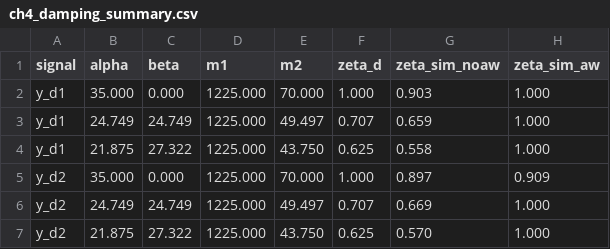
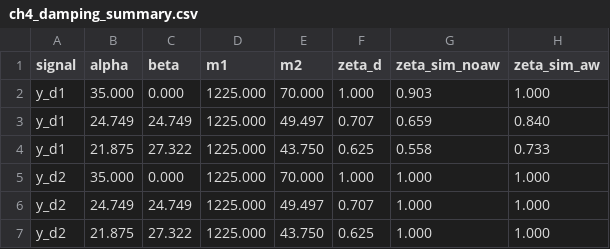
Before and after one commit to SheYuqi/hithesis, a CSV file: hitbook/chinese/figures/ch4_sim/ch4_damping_summary.csv, drawn as a sheet.

```diff
--- a/hitbook/chinese/figures/ch4_sim/ch4_damping_summary.csv
+++ b/hitbook/chinese/figures/ch4_sim/ch4_damping_summary.csv
@@ -2,6 +2,6 @@ signal,alpha,beta,m1,m2,zeta_d,zeta_sim_noaw,zeta_sim_aw
 y_d1,35.000,0.000,1225.000,70.000,1.000,0.903,1.000
-y_d1,24.749,24.749,1225.000,49.497,0.707,0.659,1.000
-y_d1,21.875,27.322,1225.000,43.750,0.625,0.558,1.000
-y_d2,35.000,0.000,1225.000,70.000,1.000,0.897,0.909
-y_d2,24.749,24.749,1225.000,49.497,0.707,0.669,1.000
-y_d2,21.875,27.322,1225.000,43.750,0.625,0.570,1.000
+y_d1,24.749,24.749,1225.000,49.497,0.707,0.659,0.840
+y_d1,21.875,27.322,1225.000,43.750,0.625,0.558,0.733
+y_d2,35.000,0.000,1225.000,70.000,1.000,1.000,1.000
+y_d2,24.749,24.749,1225.000,49.497,0.707,1.000,1.000
+y_d2,21.875,27.322,1225.000,43.750,0.625,1.000,1.000
```
Also changed, not shown: hitbook/chinese/figures/ch2_sim/ch2_damping_summary.csv, hitbook/chinese/figures/ch3_sim/ch3_damping_summary.csv, 44 other files.
